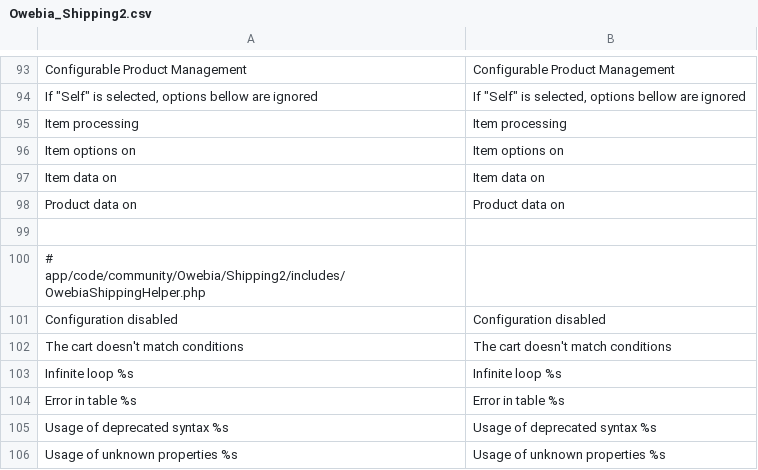
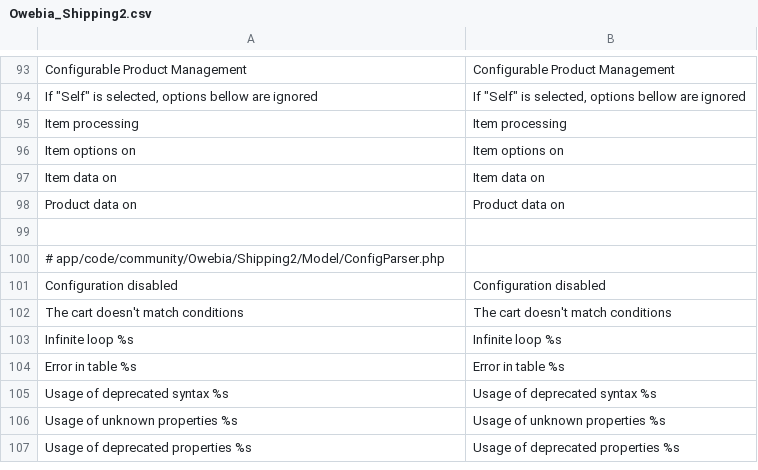
Before and after one commit to owebia/magento1-module-advanced-shipping, a CSV file: app/locale/en_US/Owebia_Shipping2.csv, drawn as a sheet; only a part is shown, gaps mark what is left out; the shorter side is filled out with more unchanged rows.

Commit message:
Use Mage::getModel instead of include_once and new

```diff
--- a/app/locale/en_US/Owebia_Shipping2.csv
+++ b/app/locale/en_US/Owebia_Shipping2.csv
@@ -99,3 +99,3 @@
 
-# app/code/community/Owebia/Shipping2/includes/OwebiaShippingHelper.php
+# app/code/community/Owebia/Shipping2/Model/ConfigParser.php
     "Configuration disabled","Configuration disabled"
```
Also changed, not shown: app/locale/fr_FR/Owebia_Shipping2.csv, 5 other files.
